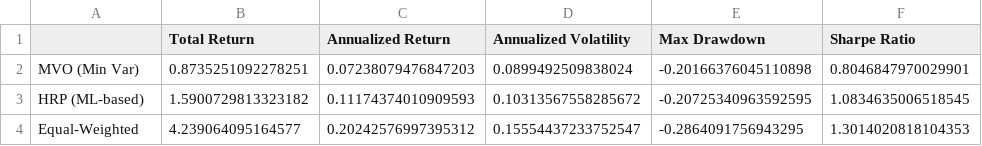
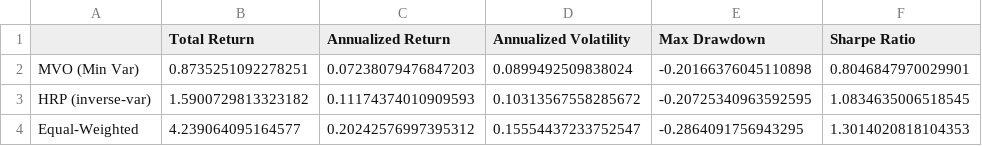
Before and after one commit to Endokelp/Endokelp_Projects, a CSV file: PythonProjects/portfolio_mpt/dissertation_backtest_metrics.csv, drawn as a sheet.

```diff
--- a/PythonProjects/portfolio_mpt/dissertation_backtest_metrics.csv
+++ b/PythonProjects/portfolio_mpt/dissertation_backtest_metrics.csv
@@ -2,3 +2,3 @@
 MVO (Min Var),0.8735251092278251,0.07238079476847203,0.0899492509838024,-0.20166376045110898,0.8046847970029901
-HRP (ML-based),1.5900729813323182,0.11174374010909593,0.10313567558285672,-0.20725340963592595,1.0834635006518545
+HRP (inverse-var),1.5900729813323182,0.11174374010909593,0.10313567558285672,-0.20725340963592595,1.0834635006518545
 Equal-Weighted,4.239064095164577,0.20242576997395312,0.15554437233752547,-0.2864091756943295,1.3014020818104353
```
Also changed, not shown: 31 other files.
